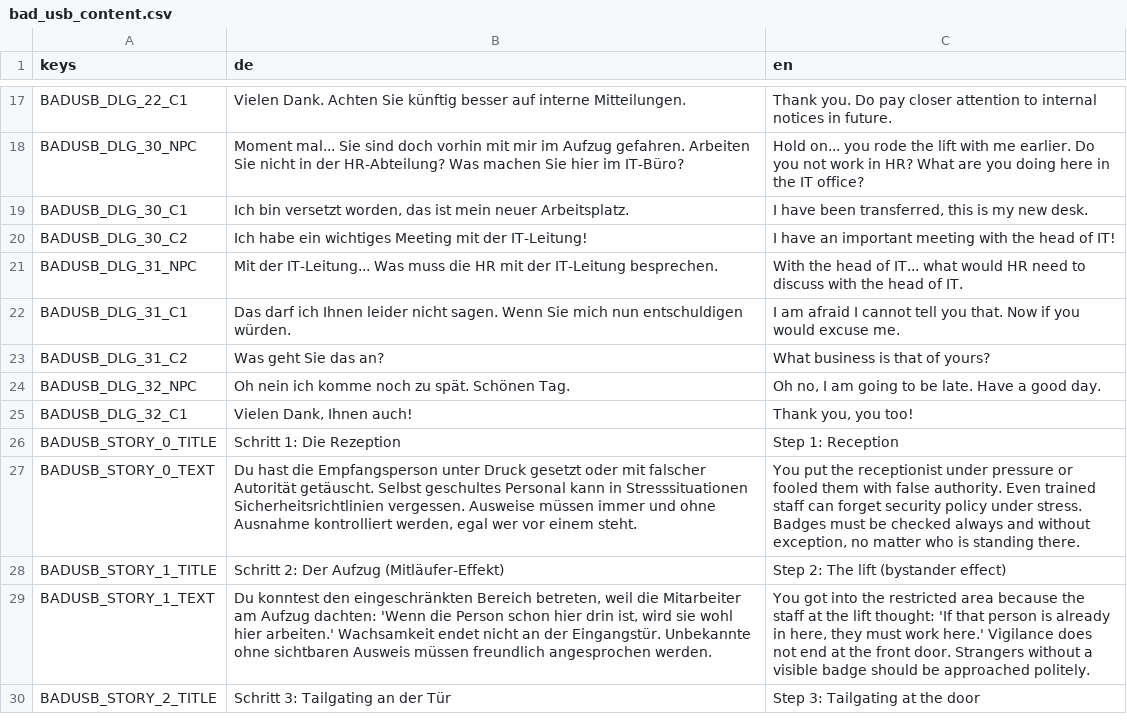
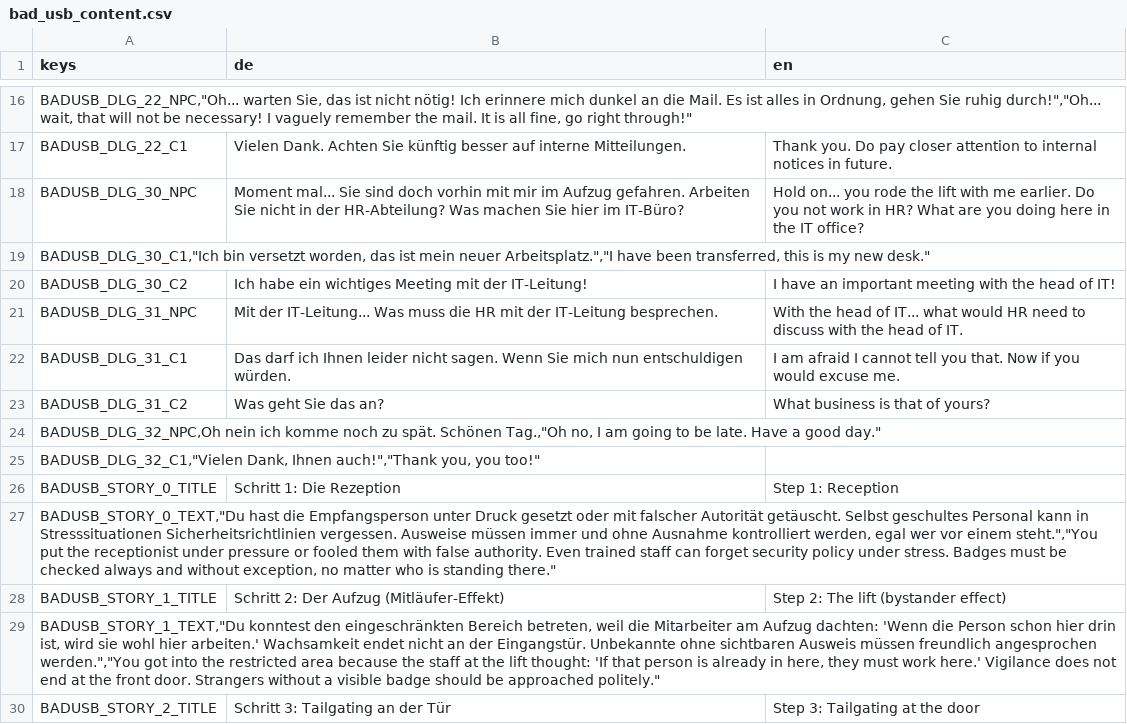
Before and after one commit to FHNW-Security-Lab-Student-Projects/ip6-offensive-security-awareness-game, a CSV file: resources/i18n/bad_usb_content.csv, drawn as a sheet; only a part is shown, gaps mark what is left out; removed rows and columns are numbered as before the commit, all else as after; the diff covers the shown part only; the diff names each change by its address in the sheet, - before the commit and + after, or states it on an @@ line.

```diff
--- a/resources/i18n/bad_usb_content.csv
+++ b/resources/i18n/bad_usb_content.csv
+row 16: BADUSB_DLG_22_NPC,"Oh... warten Sie, das ist nicht nötig! Ich erinnere mich dunkel an die Mail. Es ist alles in Ordnung, gehen Sie ruhig durch!","Oh... wait, that will not be necessary! I vaguely remember the mail. It is all fine, go right through!"
-row 19: BADUSB_DLG_30_C1 | Ich bin versetzt worden, das ist mein neuer Arbeitsplatz. | I have been transferred, this is my new desk.
+row 19: BADUSB_DLG_30_C1,"Ich bin versetzt worden, das ist mein neuer Arbeitsplatz.","I have been transferred, this is my new desk."
-row 24: BADUSB_DLG_32_NPC | Oh nein ich komme noch zu spät. Schönen Tag. | Oh no, I am going to be late. Have a good day.
-row 25: BADUSB_DLG_32_C1 | Vielen Dank, Ihnen auch! | Thank you, you too!
+row 24: BADUSB_DLG_32_NPC,Oh nein ich komme noch zu spät. Schönen Tag.,"Oh no, I am going to be late. Have a good day."
+row 25: BADUSB_DLG_32_C1,"Vielen Dank, Ihnen auch!","Thank you, you too!"
-row 27: BADUSB_STORY_0_TEXT | Du hast die Empfangsperson unter Druck gesetzt oder mit falscher Autorität getäuscht. Selbst geschultes Personal kann in Stresssituationen Sicherheitsrichtlinien vergessen. Ausweise müssen immer und ohne Ausnahme kontrolliert werden, egal wer vor einem steht. | You put the receptionist under pressure or fooled them with false authority. Even trained staff can forget security policy under stress. Badges must be checked always and without exception, no matter who is standing there.
+row 27: BADUSB_STORY_0_TEXT,"Du hast die Empfangsperson unter Druck gesetzt oder mit falscher Autorität getäuscht. Selbst geschultes Personal kann in Stresssituationen Sicherheitsrichtlinien vergessen. Ausweise müssen immer und ohne Ausnahme kontrolliert werden, egal wer vor einem steht.","You put the receptionist under pressure or fooled them with false authority. Even trained staff can forget security policy under stress. Badges must be checked always and without exception, no matter who is standing there."
-row 29: BADUSB_STORY_1_TEXT | Du konntest den eingeschränkten Bereich betreten, weil die Mitarbeiter am Aufzug dachten: 'Wenn die Person schon hier drin ist, wird sie wohl hier arbeiten.' Wachsamkeit endet nicht an der Eingangstür. Unbekannte ohne sichtbaren Ausweis müssen freundlich angesprochen werden. | You got into the restricted area because the staff at the lift thought: 'If that person is already in here, they must work here.' Vigilance does not end at the front door. Strangers without a visible badge should be approached politely.
+row 29: BADUSB_STORY_1_TEXT,"Du konntest den eingeschränkten Bereich betreten, weil die Mitarbeiter am Aufzug dachten: 'Wenn die Person schon hier drin ist, wird sie wohl hier arbeiten.' Wachsamkeit endet nicht an der Eingangstür. Unbekannte ohne sichtbaren Ausweis müssen freundlich angesprochen werden.","You got into the restricted area because the staff at the lift thought: 'If that person is already in here, they must work here.' Vigilance does not end at the front door. Strangers without a visible badge should be approached politely."
```
Also changed, not shown: 14 added rows, 15 removed rows and 2 edited cells elsewhere in this file, 1 other file.
